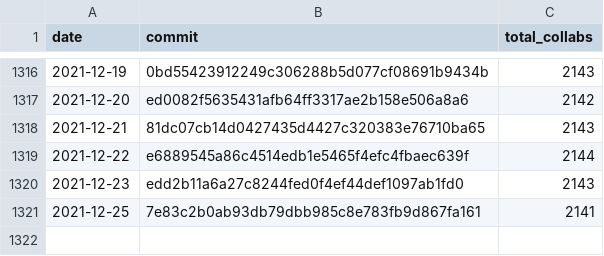
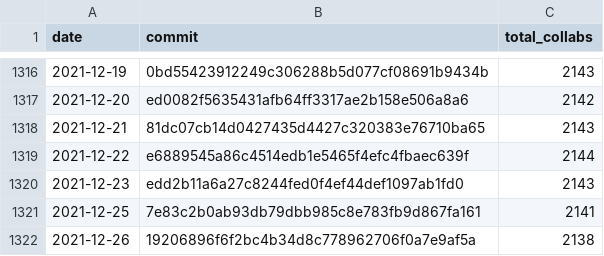
Before and after one commit to regardscitoyens/Collaborateurs-Parlement, a CSV file: data/liste_deputes_collaborateurs-totaux.csv, drawn as a sheet; only a part is shown, gaps mark what is left out.

Commit message:
update totaux

```diff
--- a/data/liste_deputes_collaborateurs-totaux.csv
+++ b/data/liste_deputes_collaborateurs-totaux.csv
@@ -1321 +1321,2 @@ date,commit,total_collabs
 2021-12-25,7e83c2b0ab93db79dbb985c8e783fb9d867fa161,2141
+2021-12-26,19206896f6f2bc4b34d8c778962706f0a7e9af5a,2138
```
